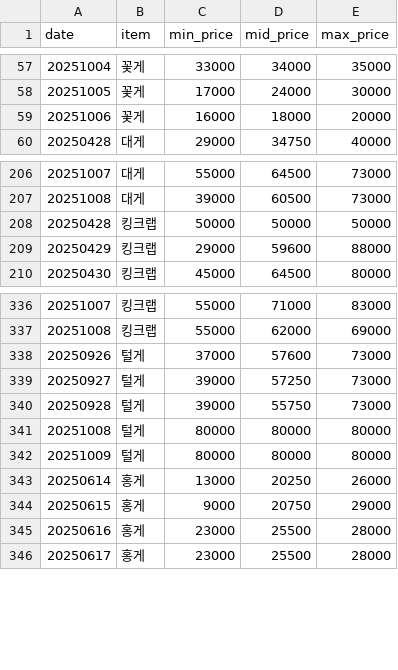
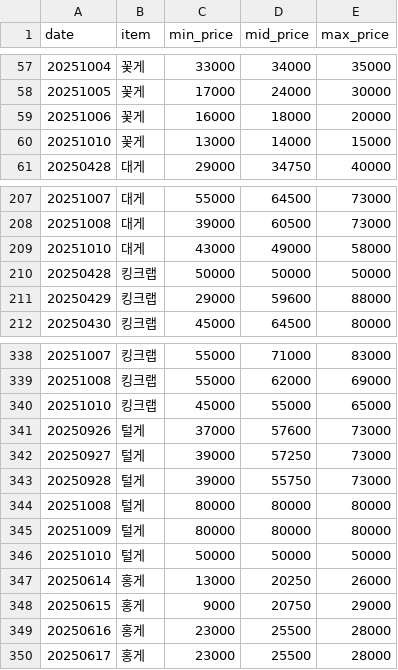
Before and after one commit to stmin2/crabprice, a CSV file: crustacean_prices.csv, drawn as a sheet; only a part is shown, gaps mark what is left out; the diff names each change by its address in the sheet, - before the commit and + after, or states it on an @@ line.

```diff
--- a/crustacean_prices.csv
+++ b/crustacean_prices.csv
+row 60: 20251010 | 꽃게 | 13000 | 14000 | 15000
+row 209: 20251010 | 대게 | 43000 | 49000 | 58000
+row 340: 20251010 | 킹크랩 | 45000 | 55000 | 65000
+row 346: 20251010 | 털게 | 50000 | 50000 | 50000
```
Also changed, not shown: docs/crustacean_prices.csv, 4 other files.
